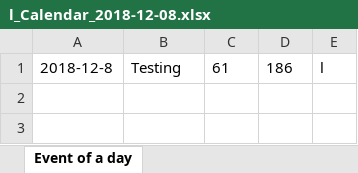
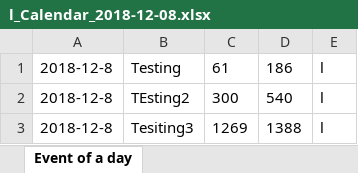
Before and after one commit to liam-nguyen/JavaFXScheduler_Team, an Excel workbook: l_Calendar_2018-12-08.xlsx, sheet Event of a day, drawn as a sheet; values as stored, in another font and other column widths than the file's, no borders; the diff names each change by its address in the sheet, - before the commit and + after, or states it on an @@ line.

```diff
--- a/l_Calendar_2018-12-08.xlsx (sheet Event of a day)
+++ b/l_Calendar_2018-12-08.xlsx (sheet Event of a day)
+row 2: 2018-12-8 | TEsting2 | 300 | 540 | l
+row 3: 2018-12-8 | Tesiting3 | 1269 | 1388 | l
```
Also changed, not shown: 5 other files.
